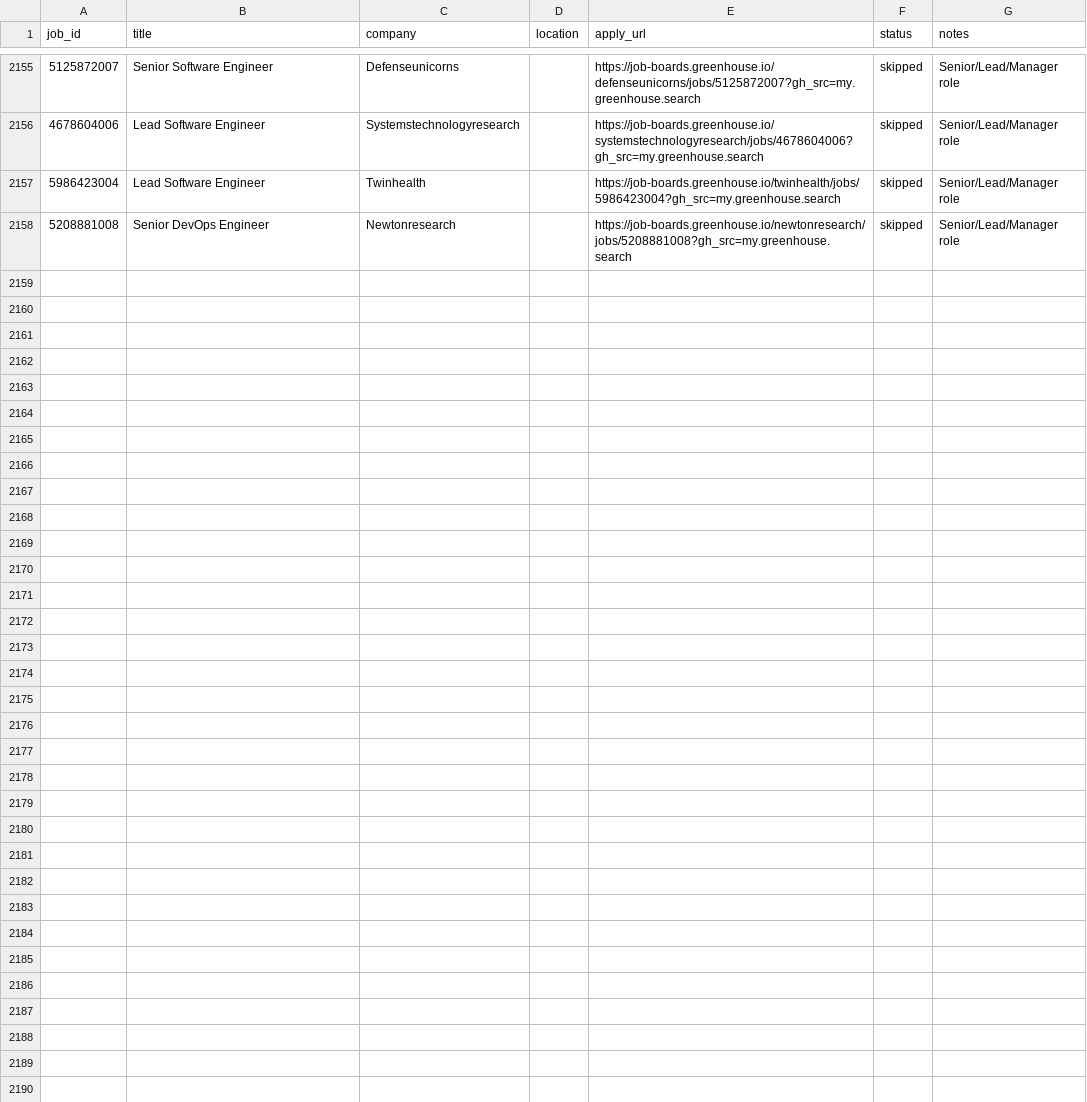
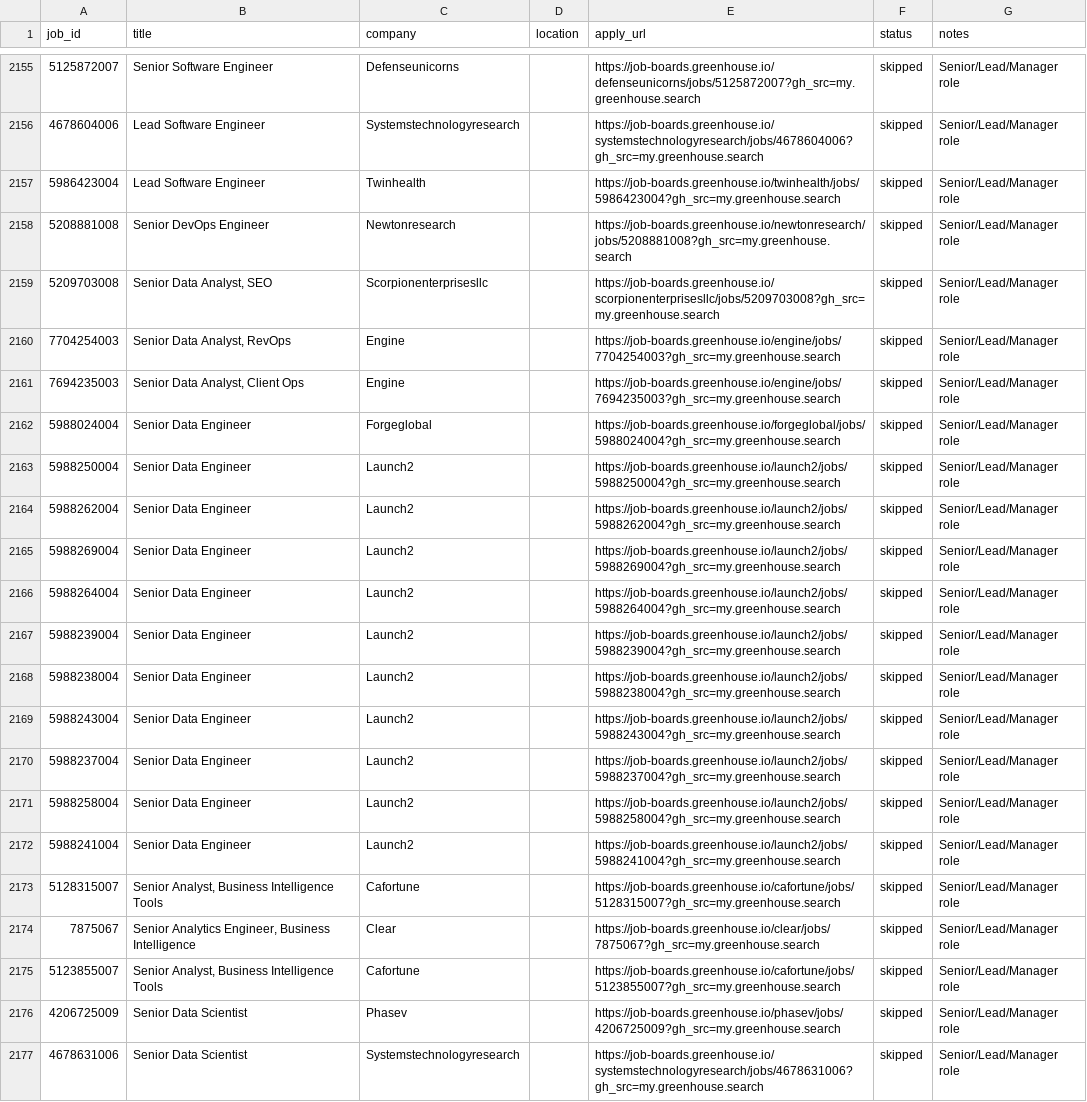
Before and after one commit to OzSpidey/Job_Automation, a CSV file: csv/greenhouse_applied.csv, drawn as a sheet; only a part is shown, gaps mark what is left out; the diff covers the shown part only.

```diff
--- a/csv/greenhouse_applied.csv
+++ b/csv/greenhouse_applied.csv
@@ -2158 +2158,20 @@ job_id,title,company,location,apply_url,status,notes
 5208881008,Senior DevOps Engineer,Newtonresearch,,https://job-boards.greenhouse.io/newtonresearch/jobs/5208881008?gh_src=my.greenhouse.search,skipped,Senior/Lead/Manager role
+5209703008,"Senior Data Analyst, SEO",Scorpionenterprisesllc,,https://job-boards.greenhouse.io/scorpionenterprisesllc/jobs/5209703008?gh_src=my.greenhouse.search,skipped,Senior/Lead/Manager role
+7704254003,"Senior Data Analyst, RevOps",Engine,,https://job-boards.greenhouse.io/engine/jobs/7704254003?gh_src=my.greenhouse.search,skipped,Senior/Lead/Manager role
+7694235003,"Senior Data Analyst, Client Ops",Engine,,https://job-boards.greenhouse.io/engine/jobs/7694235003?gh_src=my.greenhouse.search,skipped,Senior/Lead/Manager role
+5988024004,Senior Data Engineer,Forgeglobal,,https://job-boards.greenhouse.io/forgeglobal/jobs/5988024004?gh_src=my.greenhouse.search,skipped,Senior/Lead/Manager role
+5988250004,Senior Data Engineer,Launch2,,https://job-boards.greenhouse.io/launch2/jobs/5988250004?gh_src=my.greenhouse.search,skipped,Senior/Lead/Manager role
+5988262004,Senior Data Engineer,Launch2,,https://job-boards.greenhouse.io/launch2/jobs/5988262004?gh_src=my.greenhouse.search,skipped,Senior/Lead/Manager role
+5988269004,Senior Data Engineer,Launch2,,https://job-boards.greenhouse.io/launch2/jobs/5988269004?gh_src=my.greenhouse.search,skipped,Senior/Lead/Manager role
+5988264004,Senior Data Engineer,Launch2,,https://job-boards.greenhouse.io/launch2/jobs/5988264004?gh_src=my.greenhouse.search,skipped,Senior/Lead/Manager role
+5988239004,Senior Data Engineer,Launch2,,https://job-boards.greenhouse.io/launch2/jobs/5988239004?gh_src=my.greenhouse.search,skipped,Senior/Lead/Manager role
+5988238004,Senior Data Engineer,Launch2,,https://job-boards.greenhouse.io/launch2/jobs/5988238004?gh_src=my.greenhouse.search,skipped,Senior/Lead/Manager role
+5988243004,Senior Data Engineer,Launch2,,https://job-boards.greenhouse.io/launch2/jobs/5988243004?gh_src=my.greenhouse.search,skipped,Senior/Lead/Manager role
+5988237004,Senior Data Engineer,Launch2,,https://job-boards.greenhouse.io/launch2/jobs/5988237004?gh_src=my.greenhouse.search,skipped,Senior/Lead/Manager role
+5988258004,Senior Data Engineer,Launch2,,https://job-boards.greenhouse.io/launch2/jobs/5988258004?gh_src=my.greenhouse.search,skipped,Senior/Lead/Manager role
+5988241004,Senior Data Engineer,Launch2,,https://job-boards.greenhouse.io/launch2/jobs/5988241004?gh_src=my.greenhouse.search,skipped,Senior/Lead/Manager role
+5128315007,"Senior Analyst, Business Intelligence Tools",Cafortune,,https://job-boards.greenhouse.io/cafortune/jobs/5128315007?gh_src=my.greenhouse.search,skipped,Senior/Lead/Manager role
+7875067,"Senior Analytics Engineer, Business Intelligence",Clear,,https://job-boards.greenhouse.io/clear/jobs/7875067?gh_src=my.greenhouse.search,skipped,Senior/Lead/Manager role
+5123855007,"Senior Analyst, Business Intelligence Tools",Cafortune,,https://job-boards.greenhouse.io/cafortune/jobs/5123855007?gh_src=my.greenhouse.search,skipped,Senior/Lead/Manager role
+4206725009,Senior Data Scientist,Phasev,,https://job-boards.greenhouse.io/phasev/jobs/4206725009?gh_src=my.greenhouse.search,skipped,Senior/Lead/Manager role
+4678631006,Senior Data Scientist,Systemstechnologyresearch,,https://job-boards.greenhouse.io/systemstechnologyresearch/jobs/4678631006?gh_src=my.greenhouse.search,skipped,Senior/Lead/Manager role
```
Also changed, not shown: 11 added rows elsewhere in this file, 1 other file.
